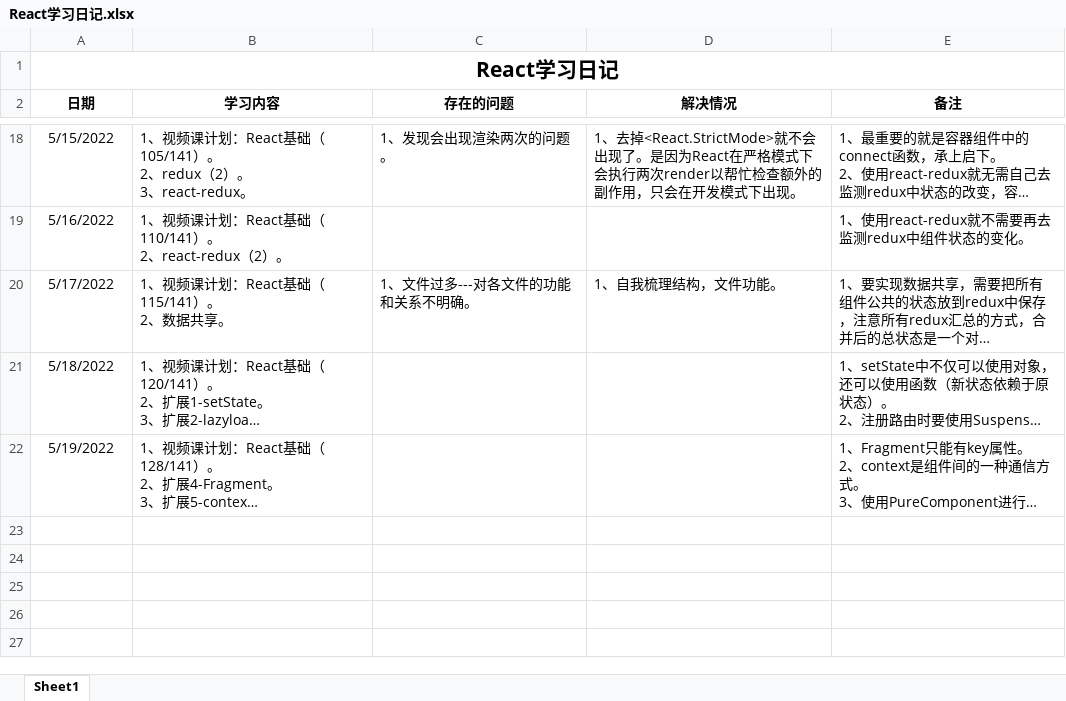
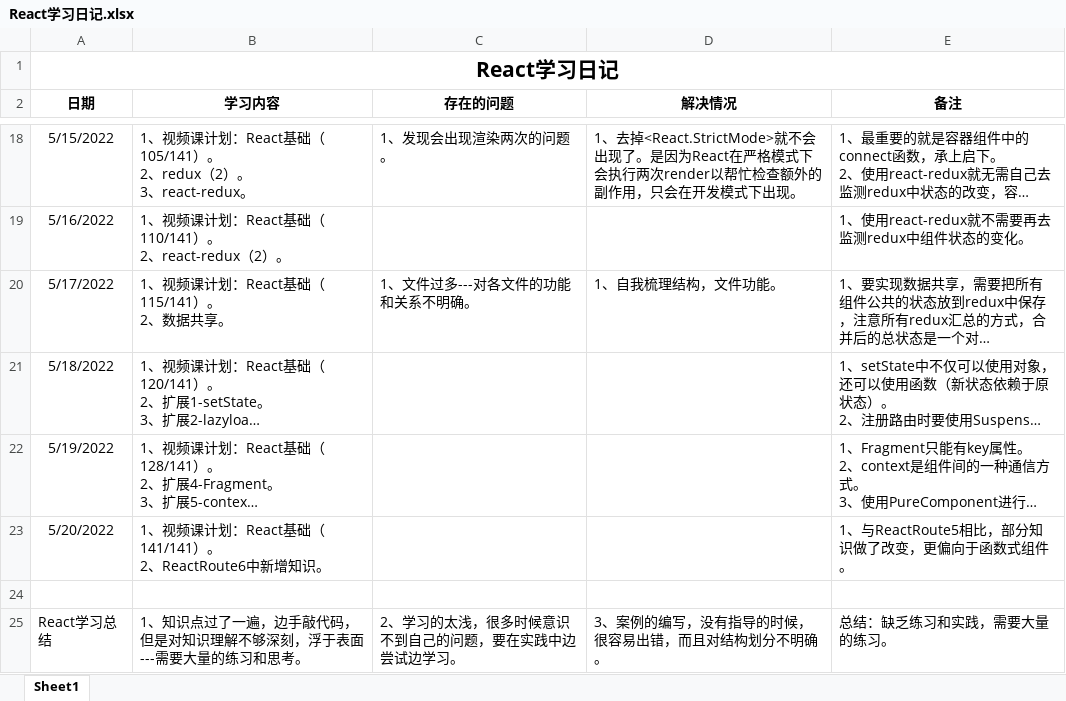
Before and after one commit to lulukada/React-Typescript-study, an Excel workbook: React学习1/React学习日记.xlsx, sheet Sheet1, drawn as a sheet; only a part is shown, gaps mark what is left out; long unchanged cells end in …; values as stored, in another font and other column widths than the file's, no borders; ↵ is a line break in a cell; the diff names each change by its address in the sheet, - before the commit and + after, or states it on an @@ line.

```diff
--- a/React学习1/React学习日记.xlsx (sheet Sheet1)
+++ b/React学习1/React学习日记.xlsx (sheet Sheet1)
+row 23: 5/20/2022 | 1、视频课计划：React基础（141/141）。 ↵ 2、ReactRoute6中新增知识。 |  |  | 1、与ReactRoute5相比，部分知识做了改变，更偏向于函数式组件。
+row 24: (empty)
+row 25: React学习总结 | 1、知识点过了一遍，边手敲代码，但是对知识理解不够深刻，浮于表面---需要大量的练习和思考。 | 2、学习的太浅，很多时候意识不到自己的问题，要在实践中边尝试边学习。 | 3、案例的编写，没有指导的时候，很容易出错，而且对结构划分不明确。 | 总结：缺乏练习和实践，需要大量的练习。
```
Also changed, not shown: 1 other file.
